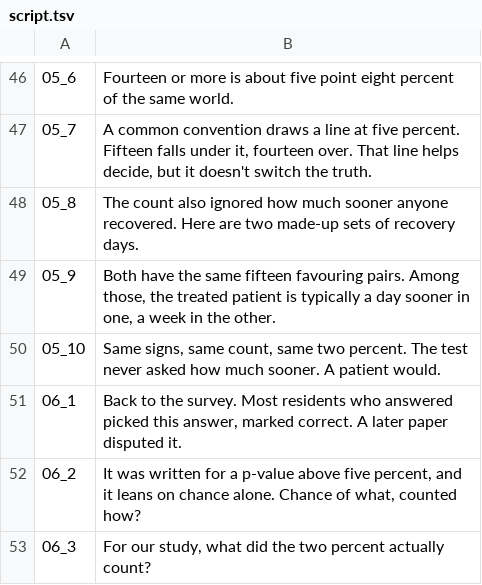
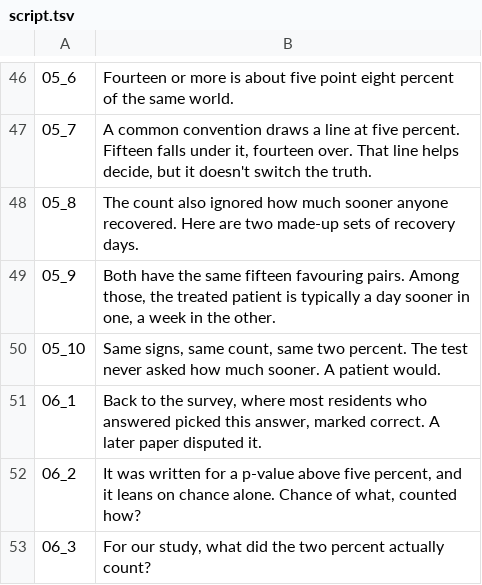
Before and after one commit to Dicklesworthstone/jeffs_math_explainer_videos, a TSV file: explainer_corpus/p_values_medical/script.tsv, drawn as a sheet; only a part is shown, gaps mark what is left out.

Commit message:
Split the survey question off the keyed-answer take
06_1 is one sentence ("Back to the survey, where most residents who answered
picked this answer...") because the take ran "survey. Most" together with
0.11s between them. Narration unit 06u1 is split into 06u1a (06_1 and 06_2)
and 06u1b (06_3 alone, ten words) because the cue join "counted how? | For
our study" had no two-band-quiet cut. The prediction hold follows 06u1b.
The storyboard, script, unit generator, checksum 1f3535c3, and unit tests
match that split.

```diff
--- a/explainer_corpus/p_values_medical/script.tsv
+++ b/explainer_corpus/p_values_medical/script.tsv
@@ -50,3 +50,3 @@
 05_10	Same signs, same count, same two percent. The test never asked how much sooner. A patient would.
-06_1	Back to the survey. Most residents who answered picked this answer, marked correct. A later paper disputed it.
+06_1	Back to the survey, where most residents who answered picked this answer, marked correct. A later paper disputed it.
 06_2	It was written for a p-value above five percent, and it leans on chance alone. Chance of what, counted how?
```
Also changed, not shown: 4 other files.
